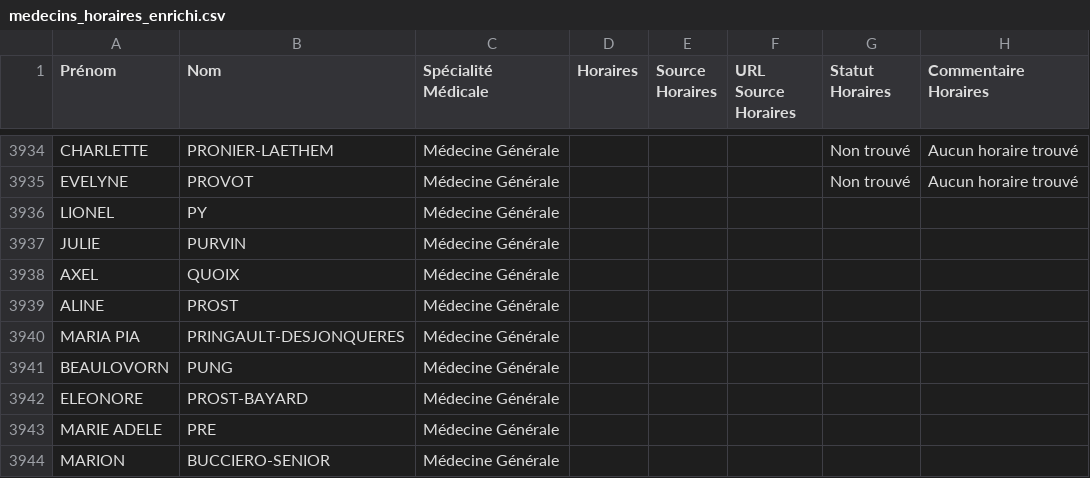
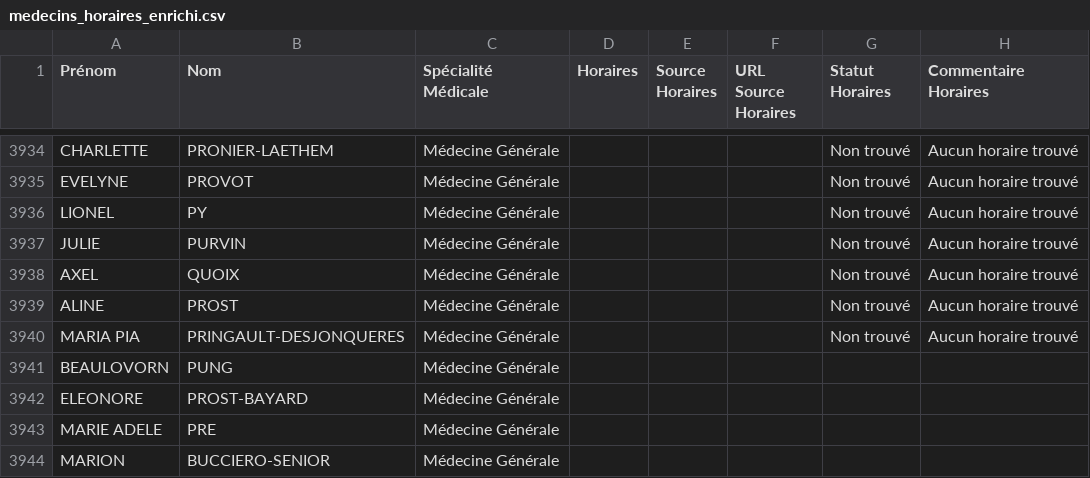
Before and after one commit to tsimokaza01-source/URL-10, a CSV file: medecins_horaires_enrichi.csv, drawn as a sheet; only a part is shown, gaps mark what is left out.

```diff
--- a/medecins_horaires_enrichi.csv
+++ b/medecins_horaires_enrichi.csv
@@ -3935,7 +3935,7 @@ CHARLETTE;PRONIER-LAETHEM;Médecine Générale;;;;Non trouvé;Aucun horaire trou
 EVELYNE;PROVOT;Médecine Générale;;;;Non trouvé;Aucun horaire trouvé
-LIONEL;PY;Médecine Générale;;;;;
-JULIE;PURVIN;Médecine Générale;;;;;
-AXEL;QUOIX;Médecine Générale;;;;;
-ALINE;PROST;Médecine Générale;;;;;
-MARIA PIA;PRINGAULT-DESJONQUERES;Médecine Générale;;;;;
+LIONEL;PY;Médecine Générale;;;;Non trouvé;Aucun horaire trouvé
+JULIE;PURVIN;Médecine Générale;;;;Non trouvé;Aucun horaire trouvé
+AXEL;QUOIX;Médecine Générale;;;;Non trouvé;Aucun horaire trouvé
+ALINE;PROST;Médecine Générale;;;;Non trouvé;Aucun horaire trouvé
+MARIA PIA;PRINGAULT-DESJONQUERES;Médecine Générale;;;;Non trouvé;Aucun horaire trouvé
 BEAULOVORN;PUNG;Médecine Générale;;;;;
```
